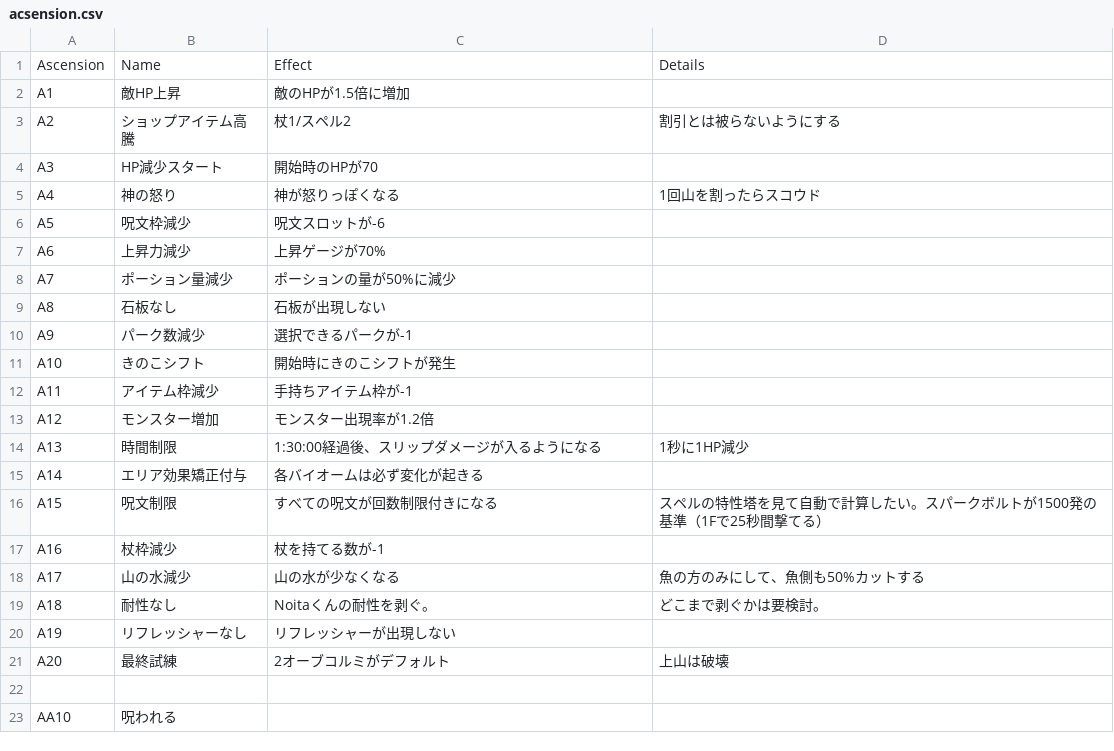
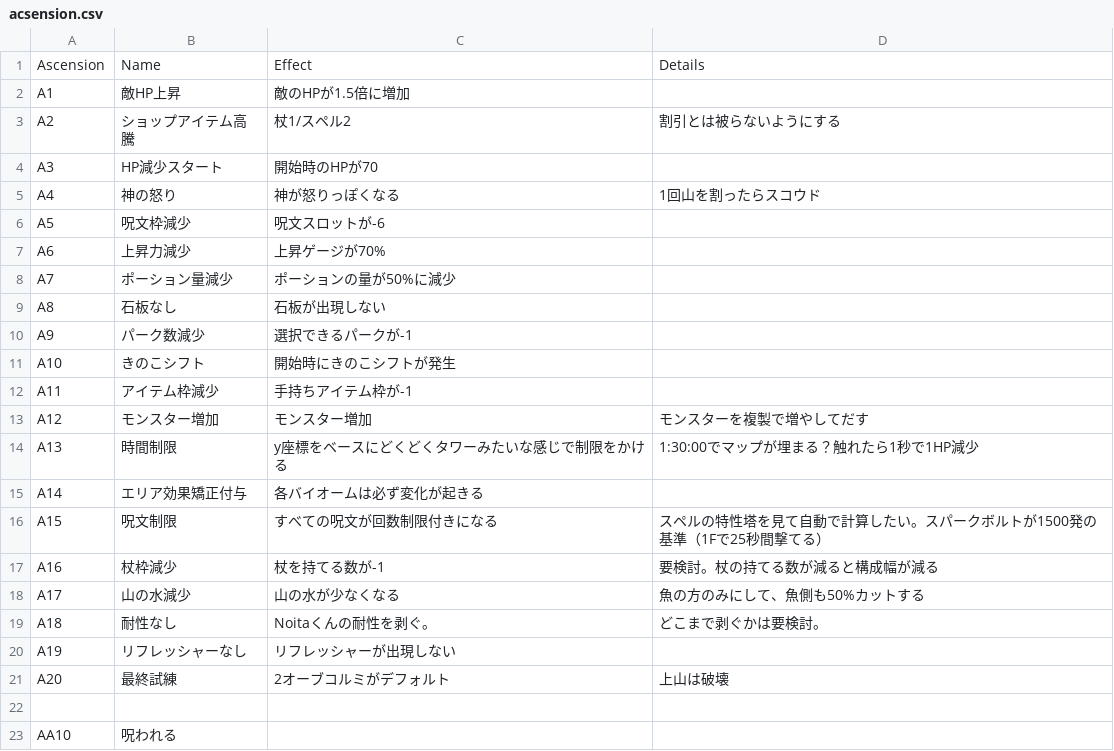
Before and after one commit to den3606/kaleva_koetus, a CSV file: docs/ideas/acsension.csv, drawn as a sheet.

Commit message:
:sparkles: update specification

```diff
--- a/docs/ideas/acsension.csv
+++ b/docs/ideas/acsension.csv
@@ -12,7 +12,7 @@ A10,きのこシフト,開始時にきのこシフトが発生,
 A11,アイテム枠減少,手持ちアイテム枠が-1,
-A12,モンスター増加,モンスター出現率が1.2倍,
-A13,時間制限,1:30:00経過後、スリップダメージが入るようになる,1秒に1HP減少
+A12,モンスター増加,モンスター増加,モンスターを複製で増やしてだす
+A13,時間制限,y座標をベースにどくどくタワーみたいな感じで制限をかける,1:30:00でマップが埋まる？触れたら1秒で1HP減少
 A14,エリア効果矯正付与,各バイオームは必ず変化が起きる
 A15,呪文制限,すべての呪文が回数制限付きになる,スペルの特性塔を見て自動で計算したい。スパークボルトが1500発の基準（1Fで25秒間撃てる）
-A16,杖枠減少,杖を持てる数が-1,
+A16,杖枠減少,杖を持てる数が-1,要検討。杖の持てる数が減ると構成幅が減る
 A17,山の水減少,山の水が少なくなる,魚の方のみにして、魚側も50%カットする
```
